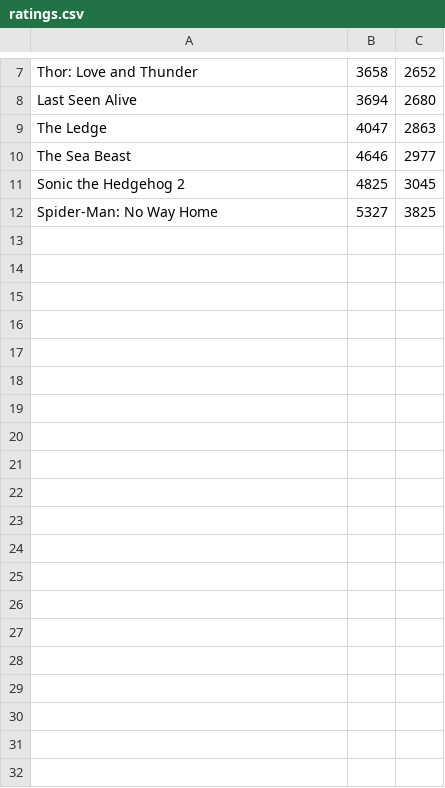
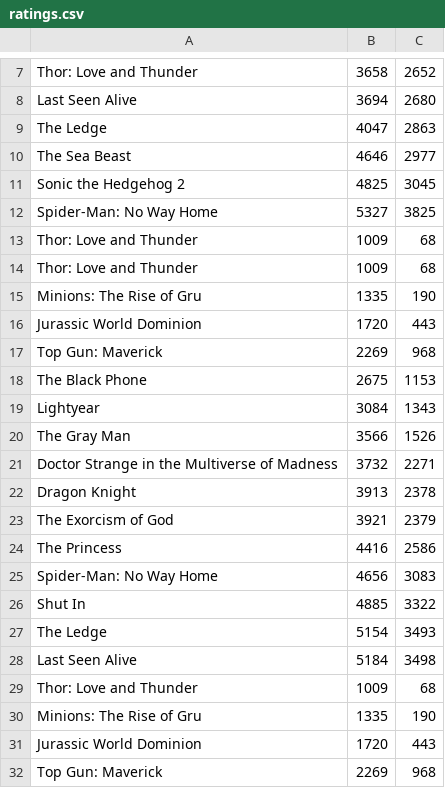
Before and after one commit to umermasood/mtars, a CSV file: api/ratings.csv, drawn as a sheet; only a part is shown, gaps mark what is left out; the diff covers the shown part only; the diff names each change by its address in the sheet, - before the commit and + after, or states it on an @@ line.

Commit message:
Updated ratings.csv

```diff
--- a/api/ratings.csv
+++ b/api/ratings.csv
+row 13: Thor: Love and Thunder | 1009 | 68
+row 14: Thor: Love and Thunder | 1009 | 68
+row 15: Minions: The Rise of Gru | 1335 | 190
+row 16: Jurassic World Dominion | 1720 | 443
+row 17: Top Gun: Maverick | 2269 | 968
+row 18: The Black Phone | 2675 | 1153
+row 19: Lightyear | 3084 | 1343
+row 20: The Gray Man | 3566 | 1526
+row 21: Doctor Strange in the Multiverse of Madness | 3732 | 2271
+row 22: Dragon Knight | 3913 | 2378
+row 23: The Exorcism of God | 3921 | 2379
+row 24: The Princess | 4416 | 2586
+row 25: Spider-Man: No Way Home | 4656 | 3083
+row 26: Shut In | 4885 | 3322
+row 27: The Ledge | 5154 | 3493
+row 28: Last Seen Alive | 5184 | 3498
+row 29: Thor: Love and Thunder | 1009 | 68
+row 30: Minions: The Rise of Gru | 1335 | 190
+row 31: Jurassic World Dominion | 1720 | 443
+row 32: Top Gun: Maverick | 2269 | 968
```
Also changed, not shown: 11 added rows elsewhere in this file.
